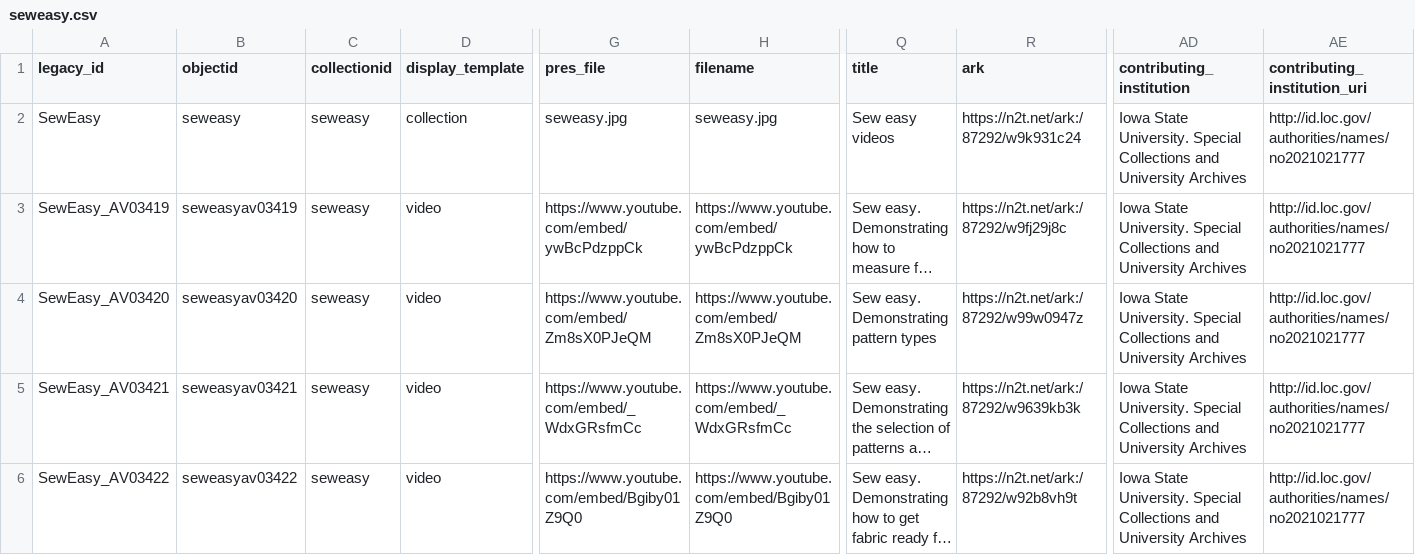
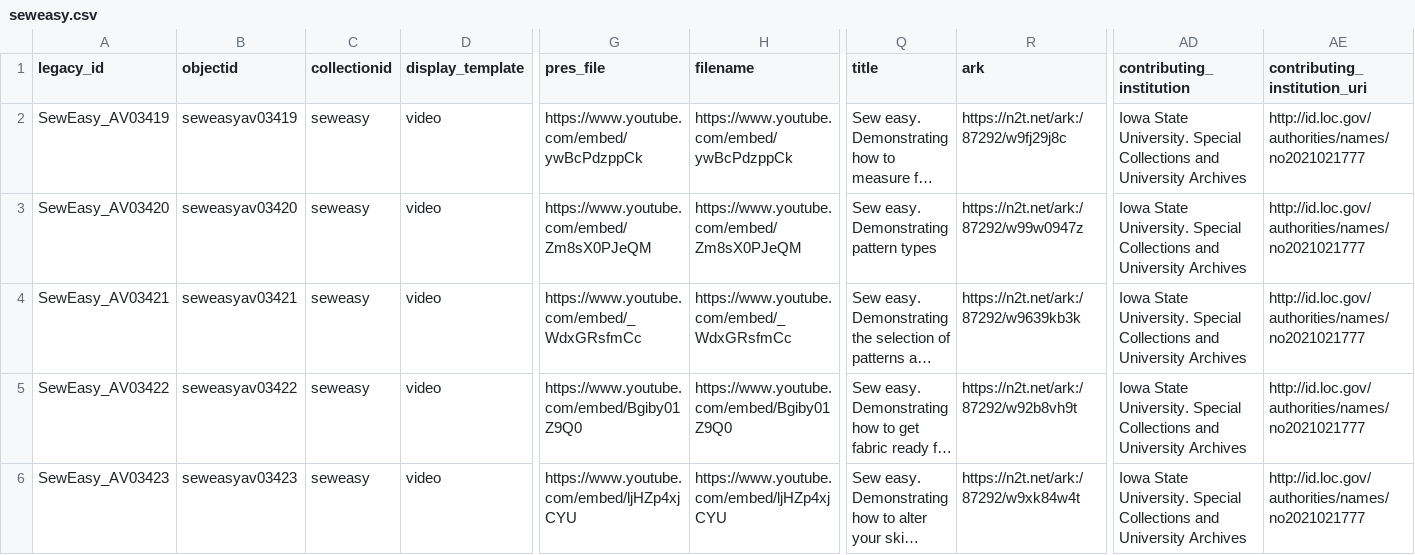
Before and after one commit to isu-digital/digital-collections-template, a CSV file: _data/seweasy.csv, drawn as a sheet; only a part is shown, gaps mark what is left out; the shorter side is filled out with more unchanged rows; long unchanged cells end in …; rows hold the shown columns only; the diff names each change by its address in the sheet, - before the commit and + after, or states it on an @@ line.

Commit message:
collection level record removed

```diff
--- a/_data/seweasy.csv
+++ b/_data/seweasy.csv
-row 2: SewEasy | seweasy | seweasy | collection | seweasy.jpg | seweasy.jpg | Sew easy videos | https://n2t.net/ark:/87292/w9k931c24 | Iowa State University. Special Collections and University Archives | http://id.loc.gov/authorities/names/no2021021777
```
